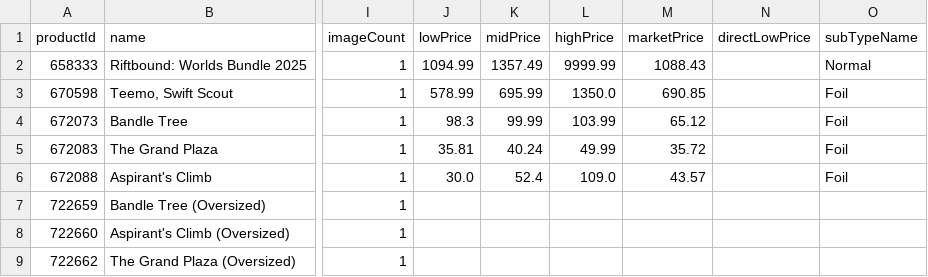
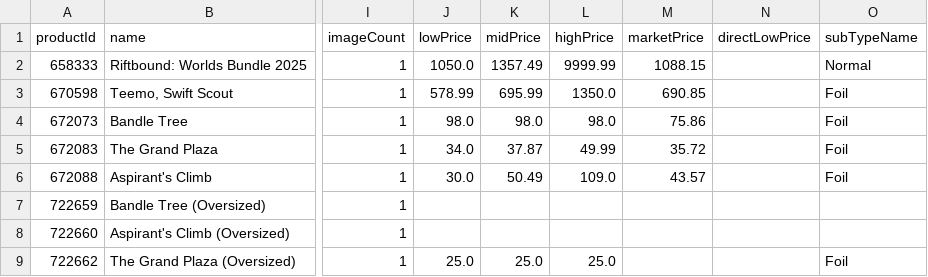
Before and after one commit to MXTradeApps/riftrades, a CSV file: public/price-guide/set_13.csv, drawn as a sheet; only a part is shown, gaps mark what is left out; the diff names each change by its address in the sheet, - before the commit and + after, or states it on an @@ line.

```diff
--- a/public/price-guide/set_13.csv
+++ b/public/price-guide/set_13.csv
-J2 (lowPrice): 1094.99
+J2 (lowPrice): 1050.0
-M2 (marketPrice): 1088.43
+M2 (marketPrice): 1088.15
-J4 (lowPrice): 98.3
+J4 (lowPrice): 98.0
-K4 (midPrice): 99.99
+K4 (midPrice): 98.0
-L4 (highPrice): 103.99
+L4 (highPrice): 98.0
-M4 (marketPrice): 65.12
+M4 (marketPrice): 75.86
-J5 (lowPrice): 35.81
+J5 (lowPrice): 34.0
-K5 (midPrice): 40.24
+K5 (midPrice): 37.87
-K6 (midPrice): 52.4
+K6 (midPrice): 50.49
-J9 (lowPrice): (empty)
+J9 (lowPrice): 25.0
-K9 (midPrice): (empty)
+K9 (midPrice): 25.0
-L9 (highPrice): (empty)
+L9 (highPrice): 25.0
-O9 (subTypeName): (empty)
+O9 (subTypeName): Foil
```
Also changed, not shown: public/price-guide/set_11.csv, public/price-guide/set_5.csv, 15 other files.
